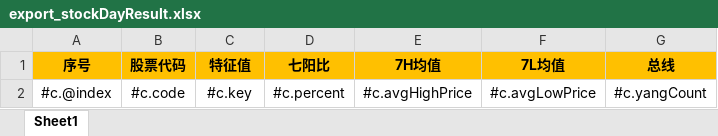
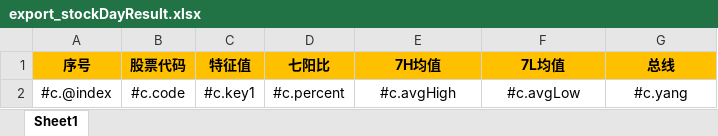
Before and after one commit to miles801/stocks, an Excel workbook: lrsoft-stock/src/main/resources/export_stockDayResult.xlsx, sheet Sheet1, drawn as a sheet; values as stored, in another font and other column widths than the file's, no borders; the diff names each change by its address in the sheet, - before the commit and + after, or states it on an @@ line.

```diff
--- a/lrsoft-stock/src/main/resources/export_stockDayResult.xlsx (sheet Sheet1)
+++ b/lrsoft-stock/src/main/resources/export_stockDayResult.xlsx (sheet Sheet1)
-C2 (特征值): #c.key
+C2 (特征值): #c.key1
-E2 (7H均值): #c.avgHighPrice
+E2 (7H均值): #c.avgHigh
-F2 (7L均值): #c.avgLowPrice
+F2 (7L均值): #c.avgLow
-G2 (总线): #c.yangCount
+G2 (总线): #c.yang
```
Also changed, not shown: 4 other files.
